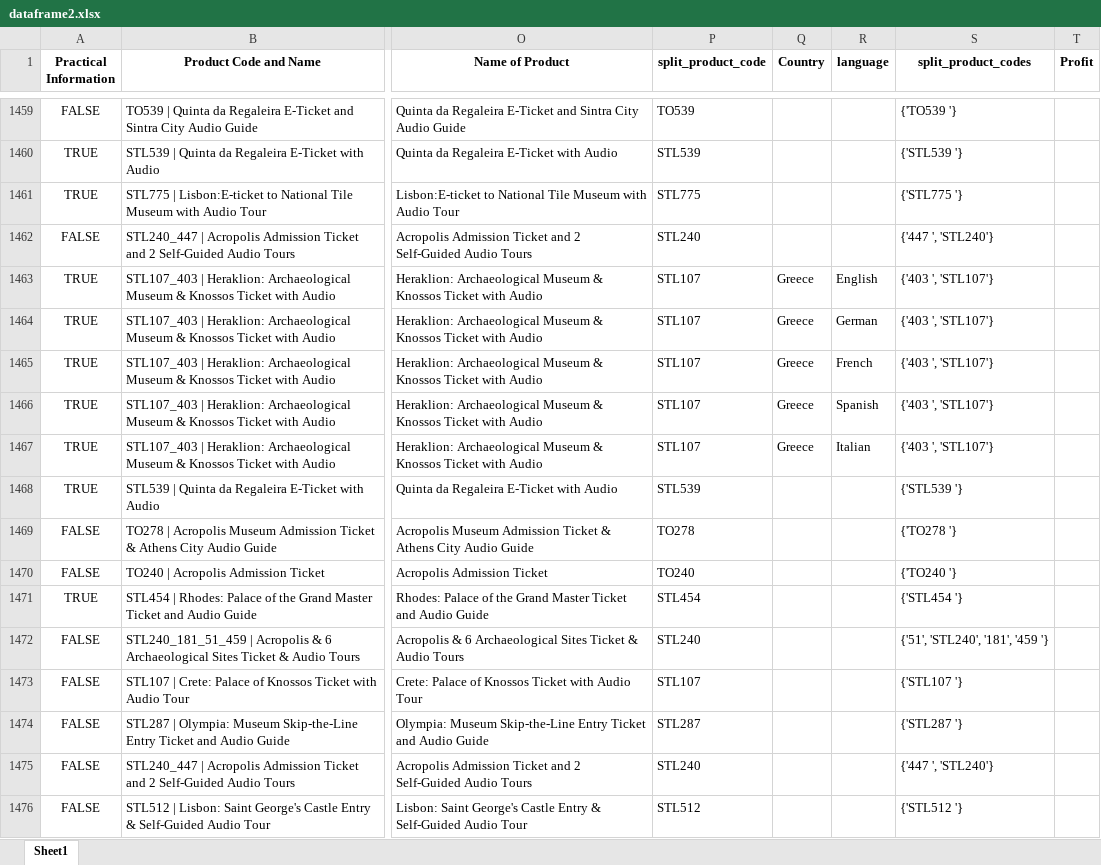
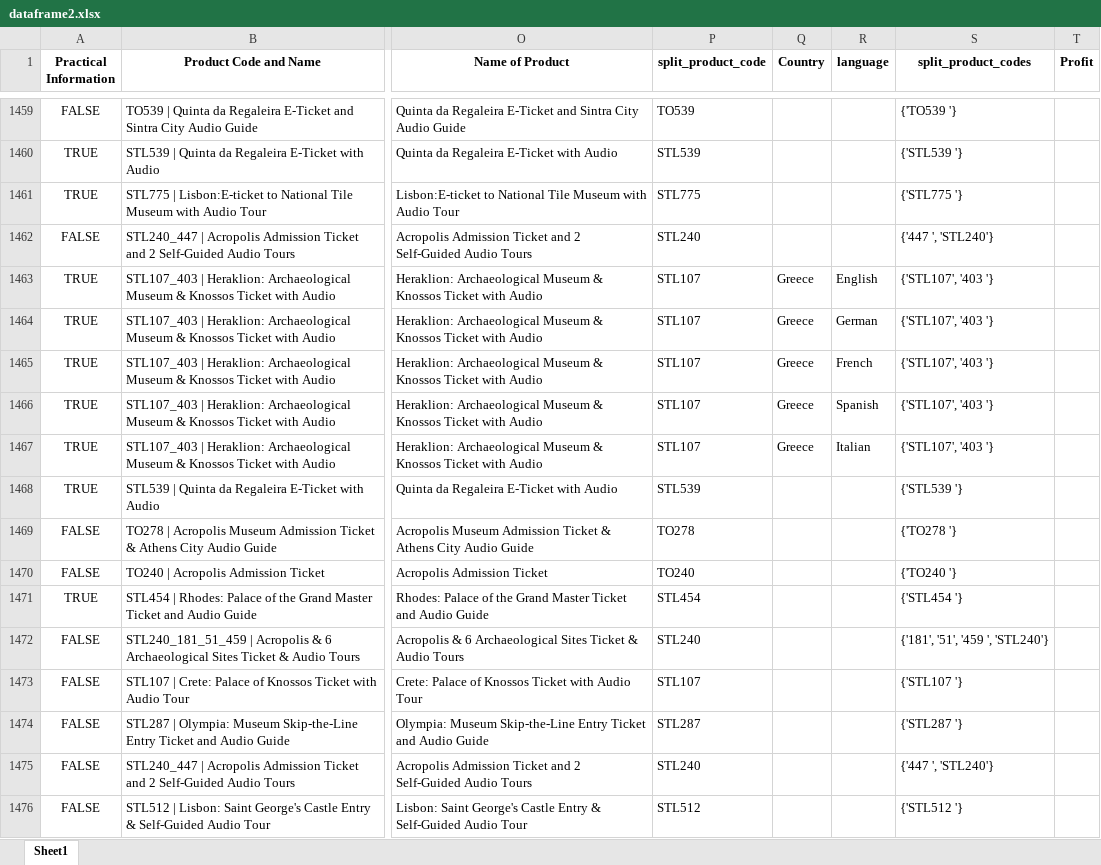
Before and after one commit to steve12512/E-Commerce-Data-Analysis-Project, an Excel workbook: dataframe2.xlsx, sheet Sheet1, drawn as a sheet; only a part is shown, gaps mark what is left out; values as stored, in another font and other column widths than the file's, no borders; the diff covers the shown part only; the diff names each change by its address in the sheet, - before the commit and + after, or states it on an @@ line.

```diff
--- a/dataframe2.xlsx (sheet Sheet1)
+++ b/dataframe2.xlsx (sheet Sheet1)
-S1463:S1467 (split_product_codes): {'403 ', 'STL107'}
+S1463:S1467 (split_product_codes): {'STL107', '403 '}
-S1472 (split_product_codes): {'51', 'STL240', '181', '459 '}
+S1472 (split_product_codes): {'181', '51', '459 ', 'STL240'}
```
Also changed, not shown: 934 edited cells elsewhere in this sheet, questions/successful_tour_looks_like.xlsx, questions/tours_go_together.xlsx, 6 other files.
